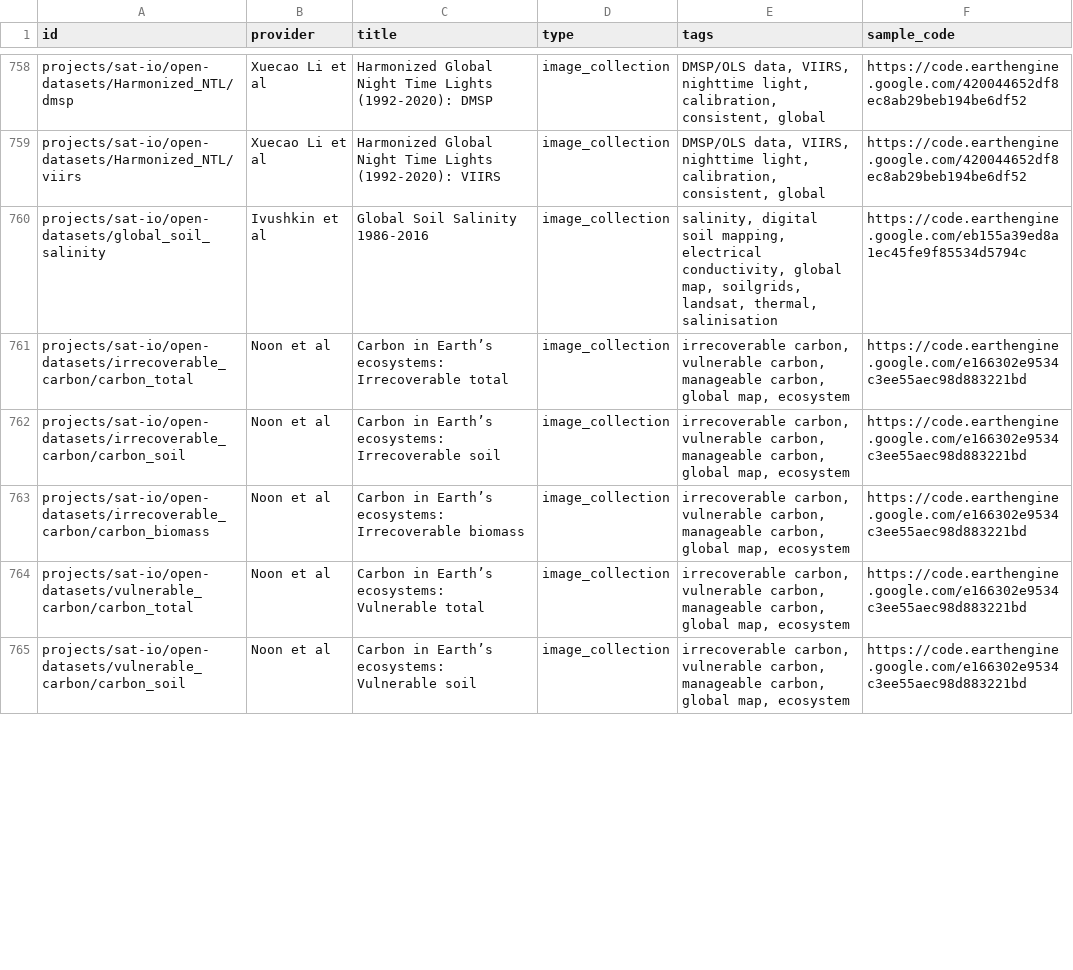
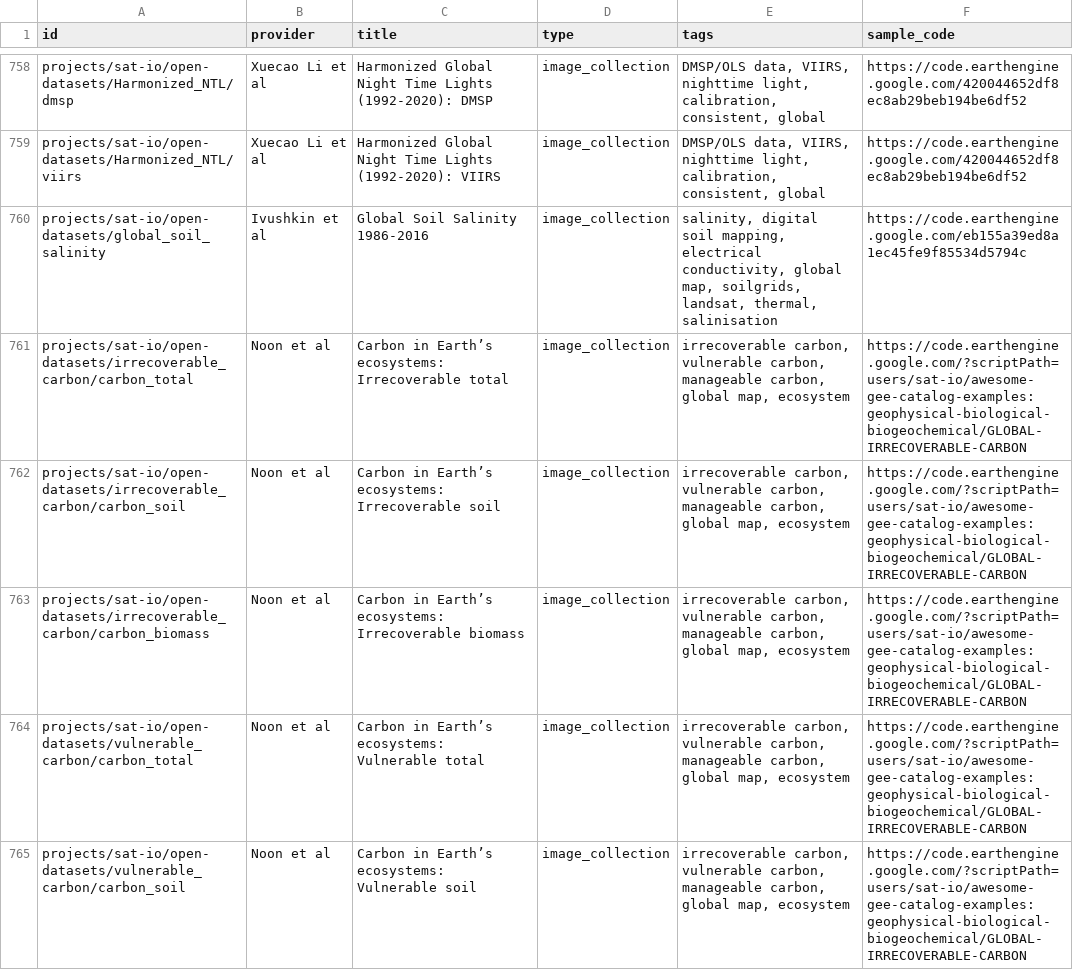
Before and after one commit to samapriya/awesome-gee-community-datasets, a CSV file: community_datasets.csv, drawn as a sheet; only a part is shown, gaps mark what is left out; the diff covers the shown part only.

```diff
--- a/community_datasets.csv
+++ b/community_datasets.csv
@@ -760,6 +760,6 @@ projects/sat-io/open-datasets/Harmonized_NTL/viirs,Xuecao Li et al,Harmonized Gl
 projects/sat-io/open-datasets/global_soil_salinity,Ivushkin et al,Global Soil Salinity 1986-2016,image_collection,"salinity, digital soil mapping, electrical conductivity, global map, soilgrids, landsat, thermal, salinisation",https://code.earthengine.google.com/eb155a39ed8a1ec45fe9f85534d5794c
-projects/sat-io/open-datasets/irrecoverable_carbon/carbon_total,Noon et al,Carbon in Earth’s ecosystems: Irrecoverable total,image_collection,"irrecoverable carbon, vulnerable carbon, manageable carbon, global map, ecosystem",https://code.earthengine.google.com/e166302e9534c3ee55aec98d883221bd
-projects/sat-io/open-datasets/irrecoverable_carbon/carbon_soil,Noon et al,Carbon in Earth’s ecosystems: Irrecoverable soil,image_collection,"irrecoverable carbon, vulnerable carbon, manageable carbon, global map, ecosystem",https://code.earthengine.google.com/e166302e9534c3ee55aec98d883221bd
-projects/sat-io/open-datasets/irrecoverable_carbon/carbon_biomass,Noon et al,Carbon in Earth’s ecosystems: Irrecoverable biomass,image_collection,"irrecoverable carbon, vulnerable carbon, manageable carbon, global map, ecosystem",https://code.earthengine.google.com/e166302e9534c3ee55aec98d883221bd
-projects/sat-io/open-datasets/vulnerable_carbon/carbon_total,Noon et al,Carbon in Earth’s ecosystems: Vulnerable total,image_collection,"irrecoverable carbon, vulnerable carbon, manageable carbon, global map, ecosystem",https://code.earthengine.google.com/e166302e9534c3ee55aec98d883221bd
-projects/sat-io/open-datasets/vulnerable_carbon/carbon_soil,Noon et al,Carbon in Earth’s ecosystems: Vulnerable soil,image_collection,"irrecoverable carbon, vulnerable carbon, manageable carbon, global map, ecosystem",https://code.earthengine.google.com/e166302e9534c3ee55aec98d883221bd
+projects/sat-io/open-datasets/irrecoverable_carbon/carbon_total,Noon et al,Carbon in Earth’s ecosystems: Irrecoverable total,image_collection,"irrecoverable carbon, vulnerable carbon, manageable carbon, global map, ecosystem",https://code.earthengine.google.com/?scriptPath=users/sat-io/awesome-gee-catalog-examples:geophysical-biological-biogeochemical/GLOBAL-IRRECOVERABLE-CARBON
+projects/sat-io/open-datasets/irrecoverable_carbon/carbon_soil,Noon et al,Carbon in Earth’s ecosystems: Irrecoverable soil,image_collection,"irrecoverable carbon, vulnerable carbon, manageable carbon, global map, ecosystem",https://code.earthengine.google.com/?scriptPath=users/sat-io/awesome-gee-catalog-examples:geophysical-biological-biogeochemical/GLOBAL-IRRECOVERABLE-CARBON
+projects/sat-io/open-datasets/irrecoverable_carbon/carbon_biomass,Noon et al,Carbon in Earth’s ecosystems: Irrecoverable biomass,image_collection,"irrecoverable carbon, vulnerable carbon, manageable carbon, global map, ecosystem",https://code.earthengine.google.com/?scriptPath=users/sat-io/awesome-gee-catalog-examples:geophysical-biological-biogeochemical/GLOBAL-IRRECOVERABLE-CARBON
+projects/sat-io/open-datasets/vulnerable_carbon/carbon_total,Noon et al,Carbon in Earth’s ecosystems: Vulnerable total,image_collection,"irrecoverable carbon, vulnerable carbon, manageable carbon, global map, ecosystem",https://code.earthengine.google.com/?scriptPath=users/sat-io/awesome-gee-catalog-examples:geophysical-biological-biogeochemical/GLOBAL-IRRECOVERABLE-CARBON
+projects/sat-io/open-datasets/vulnerable_carbon/carbon_soil,Noon et al,Carbon in Earth’s ecosystems: Vulnerable soil,image_collection,"irrecoverable carbon, vulnerable carbon, manageable carbon, global map, ecosystem",https://code.earthengine.google.com/?scriptPath=users/sat-io/awesome-gee-catalog-examples:geophysical-biological-biogeochemical/GLOBAL-IRRECOVERABLE-CARBON
```
Also changed, not shown: 56 edited cells elsewhere in this file.
